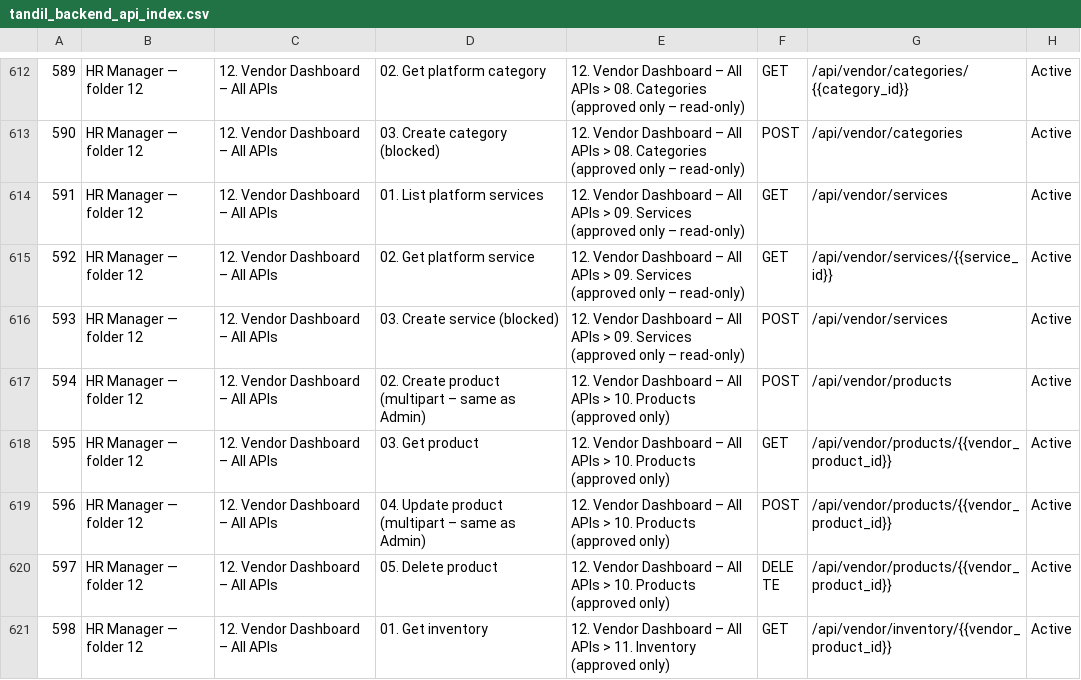
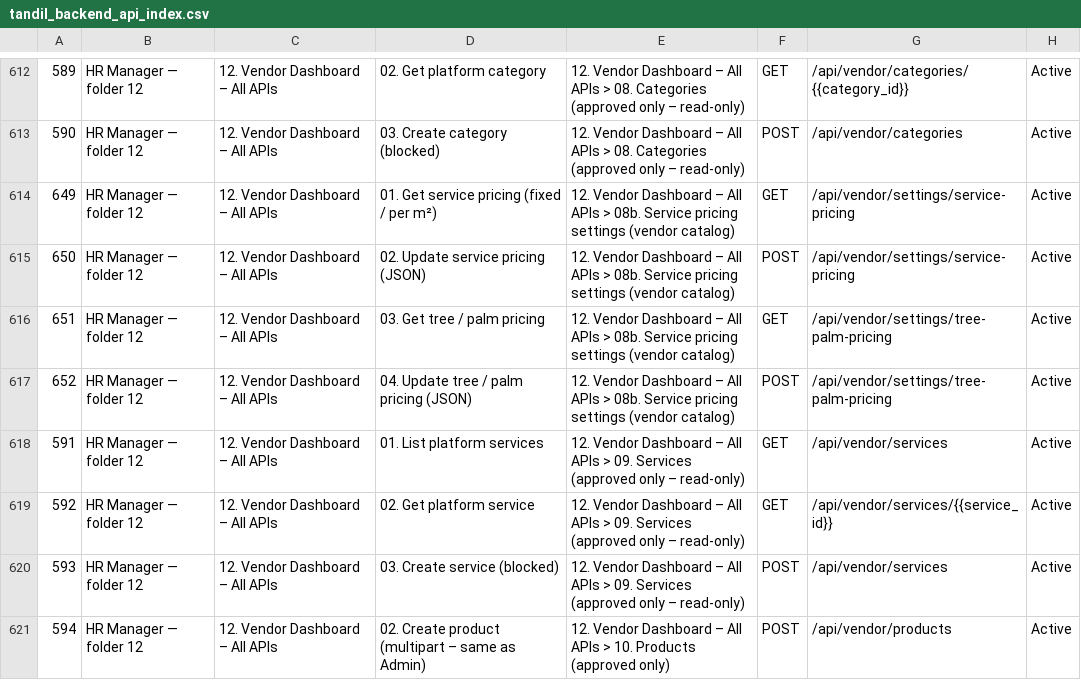
Before and after one commit to TARTEB6655/tandil-backend, a CSV file: postman/tandil_backend_api_index.csv, drawn as a sheet; only a part is shown, gaps mark what is left out; the shorter side is filled out with more unchanged rows; the diff names each change by its address in the sheet, - before the commit and + after, or states it on an @@ line.

```diff
--- a/postman/tandil_backend_api_index.csv
+++ b/postman/tandil_backend_api_index.csv
+row 614: 649 | HR Manager — folder 12 | 12. Vendor Dashboard – All APIs | 01. Get service pricing (fixed / per m²) | 12. Vendor Dashboard – All APIs > 08b. Service pricing settings (vendor catalog) | GET | /api/vendor/settings/service-pricing | Active
+row 615: 650 | HR Manager — folder 12 | 12. Vendor Dashboard – All APIs | 02. Update service pricing (JSON) | 12. Vendor Dashboard – All APIs > 08b. Service pricing settings (vendor catalog) | POST | /api/vendor/settings/service-pricing | Active
+row 616: 651 | HR Manager — folder 12 | 12. Vendor Dashboard – All APIs | 03. Get tree / palm pricing | 12. Vendor Dashboard – All APIs > 08b. Service pricing settings (vendor catalog) | GET | /api/vendor/settings/tree-palm-pricing | Active
+row 617: 652 | HR Manager — folder 12 | 12. Vendor Dashboard – All APIs | 04. Update tree / palm pricing (JSON) | 12. Vendor Dashboard – All APIs > 08b. Service pricing settings (vendor catalog) | POST | /api/vendor/settings/tree-palm-pricing | Active
```
Also changed, not shown: 7 other files.
